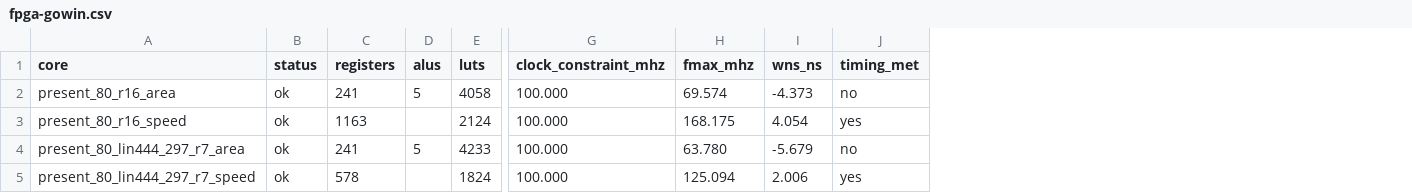
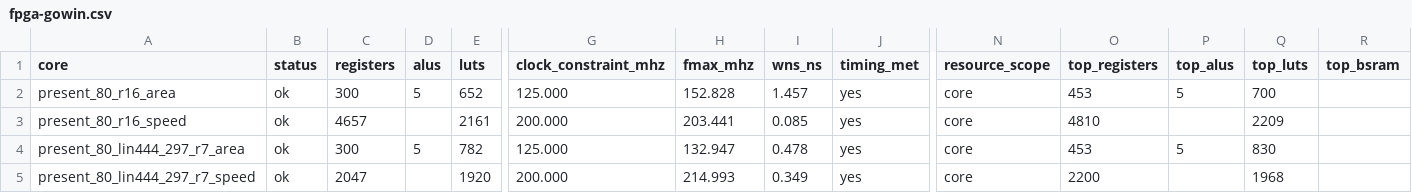
Before and after one commit to EncryptedSilence/PresentContinuous, a CSV file: results/fpga-gowin.csv, drawn as a sheet; only a part is shown, gaps mark what is left out; the diff covers the shown part only; the diff names each change by its address in the sheet, - before the commit and + after, or states it on an @@ line.

```diff
--- a/results/fpga-gowin.csv
+++ b/results/fpga-gowin.csv
+column N (resource_scope), rows 2-5: all core
+column O (top_registers), rows 2-5: 453 | 4810 | 453 | 2200
+column P (top_alus), rows 2-4: 5 |  | 5
+column Q (top_luts), rows 2-5: 700 | 2209 | 830 | 1968
+column R (top_bsram), empty
-C2 (registers): 241
+C2 (registers): 300
-E2 (luts): 4058
+E2 (luts): 652
-G2 (clock_constraint_mhz): 100.000
+G2 (clock_constraint_mhz): 125.000
-H2 (fmax_mhz): 69.574
+H2 (fmax_mhz): 152.828
-I2 (wns_ns): -4.373
+I2 (wns_ns): 1.457
-J2 (timing_met): no
+J2 (timing_met): yes
-C3 (registers): 1163
+C3 (registers): 4657
-E3 (luts): 2124
+E3 (luts): 2161
-G3 (clock_constraint_mhz): 100.000
+G3 (clock_constraint_mhz): 200.000
-H3 (fmax_mhz): 168.175
+H3 (fmax_mhz): 203.441
-I3 (wns_ns): 4.054
+I3 (wns_ns): 0.085
-C4 (registers): 241
+C4 (registers): 300
-E4 (luts): 4233
+E4 (luts): 782
-G4 (clock_constraint_mhz): 100.000
+G4 (clock_constraint_mhz): 125.000
-H4 (fmax_mhz): 63.780
+H4 (fmax_mhz): 132.947
-I4 (wns_ns): -5.679
+I4 (wns_ns): 0.478
-J4 (timing_met): no
+J4 (timing_met): yes
-C5 (registers): 578
+C5 (registers): 2047
-E5 (luts): 1824
+E5 (luts): 1920
-G5 (clock_constraint_mhz): 100.000
+G5 (clock_constraint_mhz): 200.000
-H5 (fmax_mhz): 125.094
+H5 (fmax_mhz): 214.993
-I5 (wns_ns): 2.006
+I5 (wns_ns): 0.349
```
Also changed, not shown: 32 edited cells elsewhere in this file, results/fpga-capacity.csv, 32 other files.
